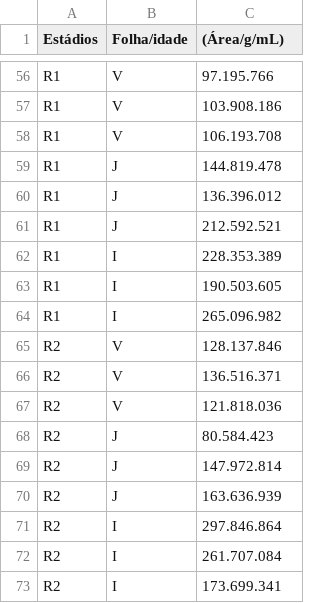
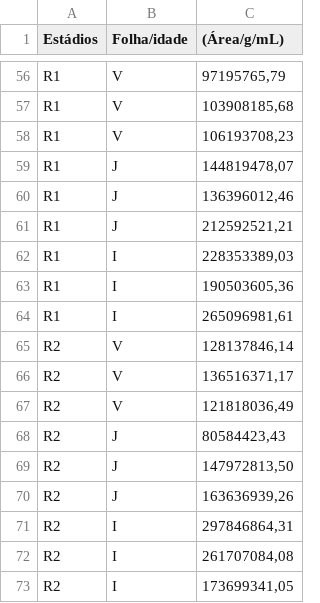
Before and after one commit to gabrielmtararam/codigo_josi, a CSV file: Da1c2.csv, drawn as a sheet; only a part is shown, gaps mark what is left out; the diff covers the shown part only; the diff names each change by its address in the sheet, - before the commit and + after, or states it on an @@ line.

```diff
--- a/Da1c2.csv
+++ b/Da1c2.csv
-C56 ((Área/g/mL)): 97.195.766
+C56 ((Área/g/mL)): 97195765,79
-C57 ((Área/g/mL)): 103.908.186
+C57 ((Área/g/mL)): 103908185,68
-C58 ((Área/g/mL)): 106.193.708
+C58 ((Área/g/mL)): 106193708,23
-C59 ((Área/g/mL)): 144.819.478
+C59 ((Área/g/mL)): 144819478,07
-C60 ((Área/g/mL)): 136.396.012
+C60 ((Área/g/mL)): 136396012,46
-C61 ((Área/g/mL)): 212.592.521
+C61 ((Área/g/mL)): 212592521,21
-C62 ((Área/g/mL)): 228.353.389
+C62 ((Área/g/mL)): 228353389,03
-C63 ((Área/g/mL)): 190.503.605
+C63 ((Área/g/mL)): 190503605,36
-C64 ((Área/g/mL)): 265.096.982
+C64 ((Área/g/mL)): 265096981,61
-C65 ((Área/g/mL)): 128.137.846
+C65 ((Área/g/mL)): 128137846,14
-C66 ((Área/g/mL)): 136.516.371
+C66 ((Área/g/mL)): 136516371,17
-C67 ((Área/g/mL)): 121.818.036
+C67 ((Área/g/mL)): 121818036,49
-C68 ((Área/g/mL)): 80.584.423
+C68 ((Área/g/mL)): 80584423,43
-C69 ((Área/g/mL)): 147.972.814
+C69 ((Área/g/mL)): 147972813,50
-C70 ((Área/g/mL)): 163.636.939
+C70 ((Área/g/mL)): 163636939,26
-C71 ((Área/g/mL)): 297.846.864
+C71 ((Área/g/mL)): 297846864,31
-C72 ((Área/g/mL)): 261.707.084
+C72 ((Área/g/mL)): 261707084,08
-C73 ((Área/g/mL)): 173.699.341
+C73 ((Área/g/mL)): 173699341,05
```
Also changed, not shown: 54 edited cells elsewhere in this file.
